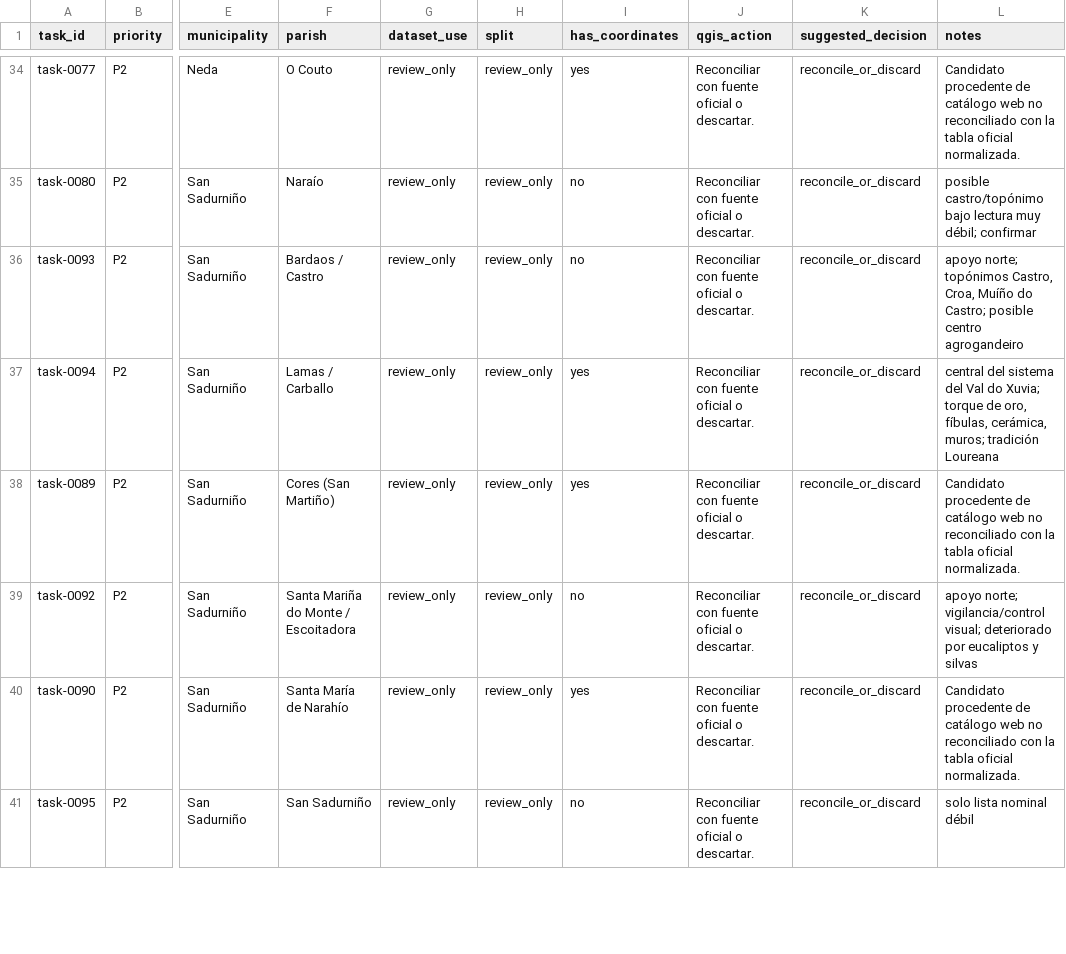
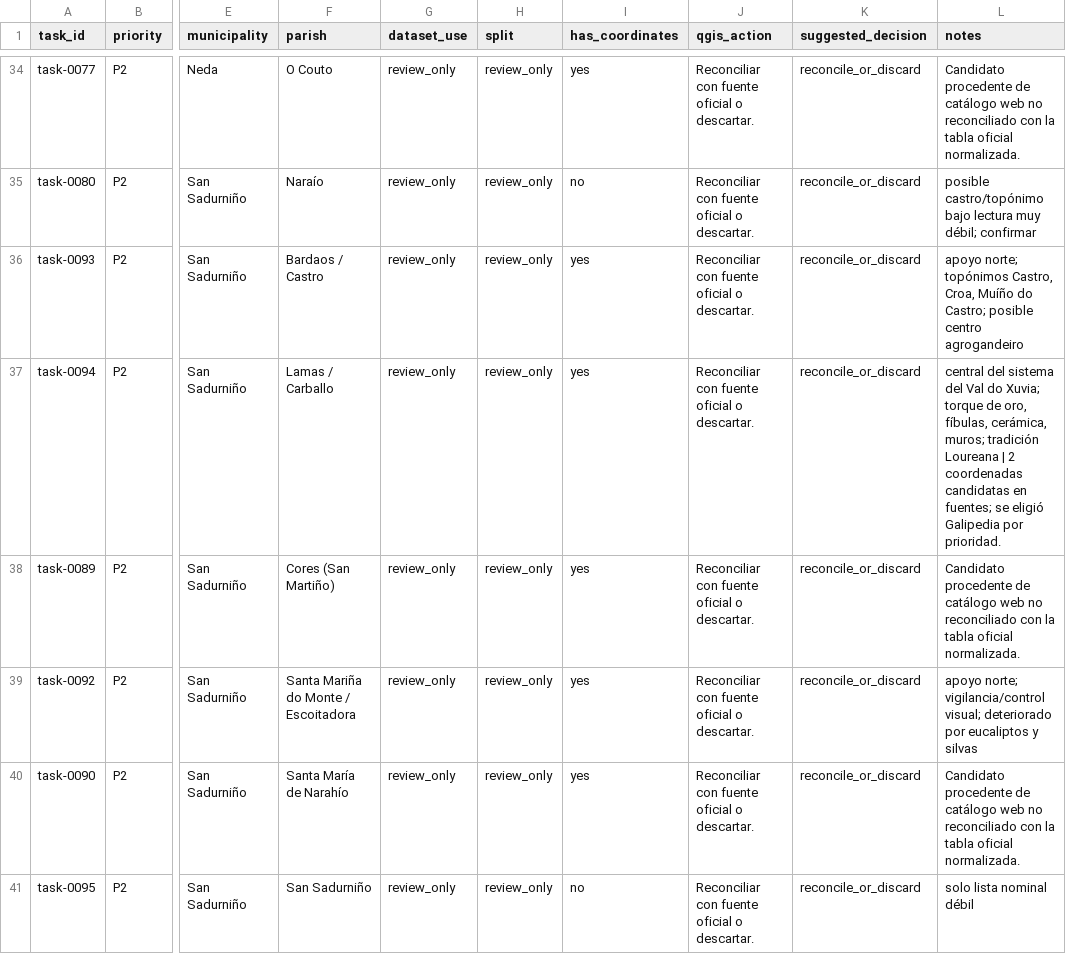
Before and after one commit to pabloseijo/castros-ia-galicia, a TSV file: data/review-queues/p2_reconciliation.tsv, drawn as a sheet; only a part is shown, gaps mark what is left out; the diff covers the shown part only; the diff names each change by its address in the sheet, - before the commit and + after, or states it on an @@ line.

```diff
--- a/data/review-queues/p2_reconciliation.tsv
+++ b/data/review-queues/p2_reconciliation.tsv
-I36 (has_coordinates): no
+I36 (has_coordinates): yes
-L37 (notes): …tradición Loureana
+L37 (notes): …tradición Loureana | 2 coordenadas candidatas en fuentes; se eligió Galipedia por prioridad.
-I39 (has_coordinates): no
+I39 (has_coordinates): yes
```
Also changed, not shown: 2 removed rows and 7 edited cells elsewhere in this file, data/processed/castros-trasancos-mvp/castros_trasancos_master.tsv, data/processed/castros-trasancos-mvp/castros_trasancos_mvp_splits.tsv, 23 other files.
